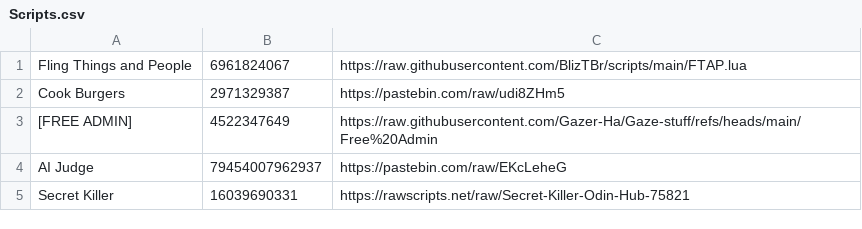
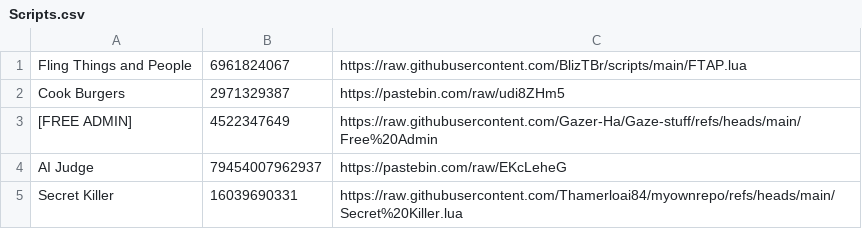
Before and after one commit to Thamerloai84/myhub, a CSV file: Scripts.csv, drawn as a sheet.

Commit message:
Change URL for Secret Killer script
Updated the URL for the Secret Killer script.

```diff
--- a/Scripts.csv
+++ b/Scripts.csv
@@ -4,2 +4,2 @@ Cook Burgers,2971329387,https://pastebin.com/raw/udi8ZHm5
 AI Judge,79454007962937,https://pastebin.com/raw/EKcLeheG
-Secret Killer,16039690331,https://rawscripts.net/raw/Secret-Killer-Odin-Hub-75821
+Secret Killer,16039690331,https://raw.githubusercontent.com/Thamerloai84/myownrepo/refs/heads/main/Secret%20Killer.lua
```
